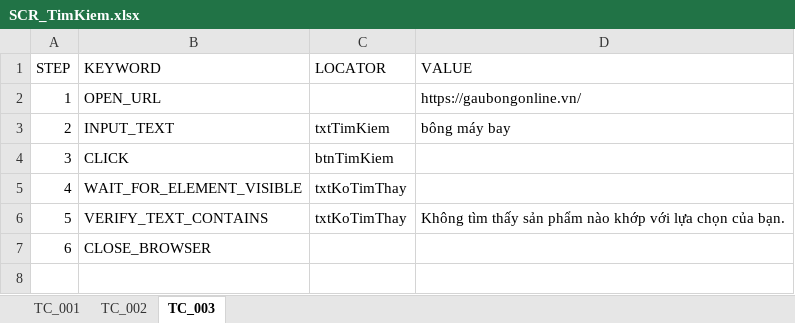
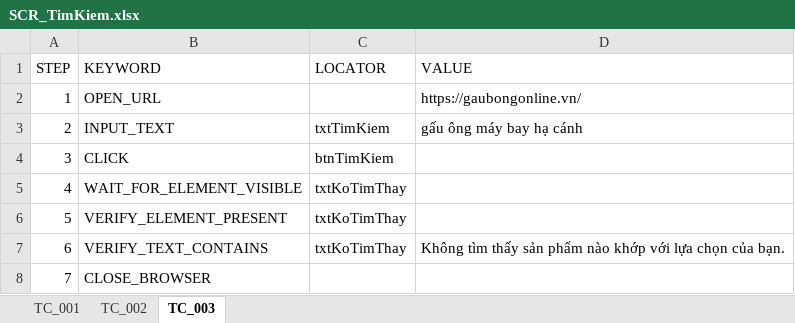
Before and after one commit to LeThiAnh06042004/DoAn4, an Excel workbook: scripts/DoAn4_Bemori/AI/TestCase/scripts/SCR/SCR_TimKiem.xlsx, sheet TC_003, drawn as a sheet; values as stored, in another font and other column widths than the file's, no borders; addresses are those after the commit; the diff names each change by its address in the sheet, - before the commit and + after, or states it on an @@ line.

```diff
--- a/scripts/DoAn4_Bemori/AI/TestCase/scripts/SCR/SCR_TimKiem.xlsx (sheet TC_003)
+++ b/scripts/DoAn4_Bemori/AI/TestCase/scripts/SCR/SCR_TimKiem.xlsx (sheet TC_003)
-D3 (VALUE): bông máy bay
+D3 (VALUE): gấu ông máy bay hạ cánh
+row 6: 5 | VERIFY_ELEMENT_PRESENT | txtKoTimThay
@@ column A (STEP) renumbered from row 7 down @@
```
Also changed, not shown: sheet TC_001, sheet TC_002, scripts/DoAn4_Bemori/AI/TestCase/Sample_TestCase.xlsx, 29 other files.
